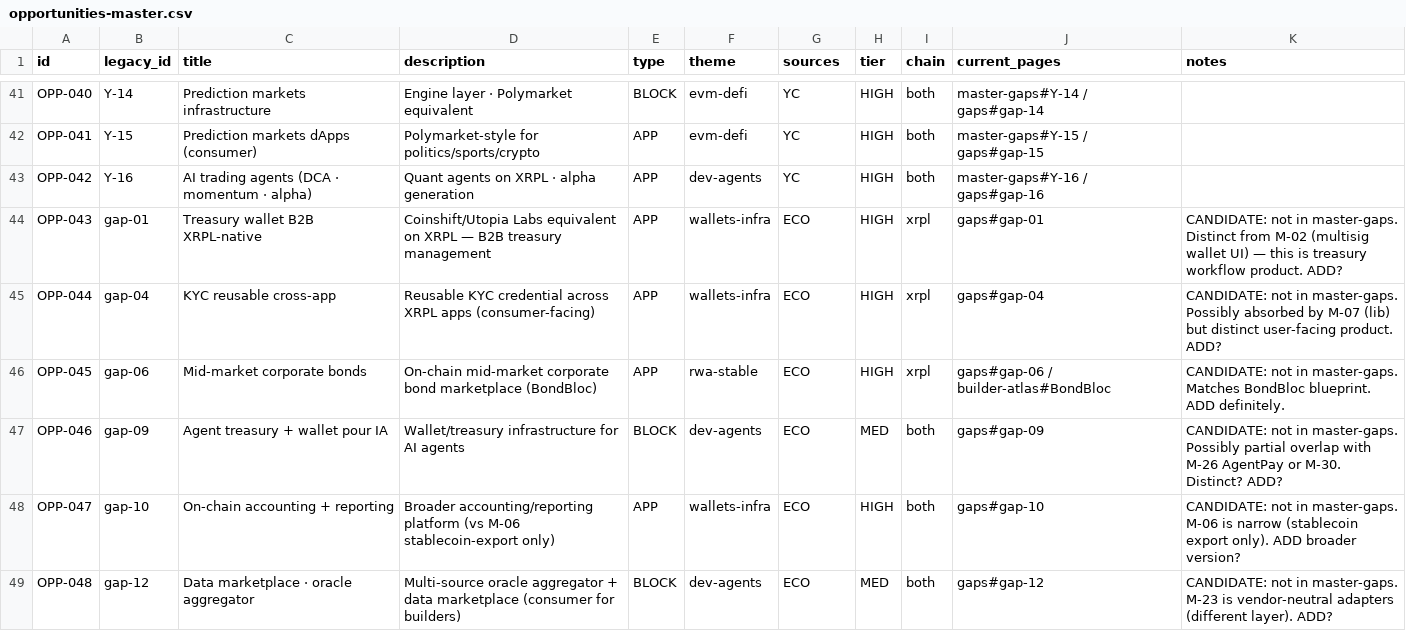
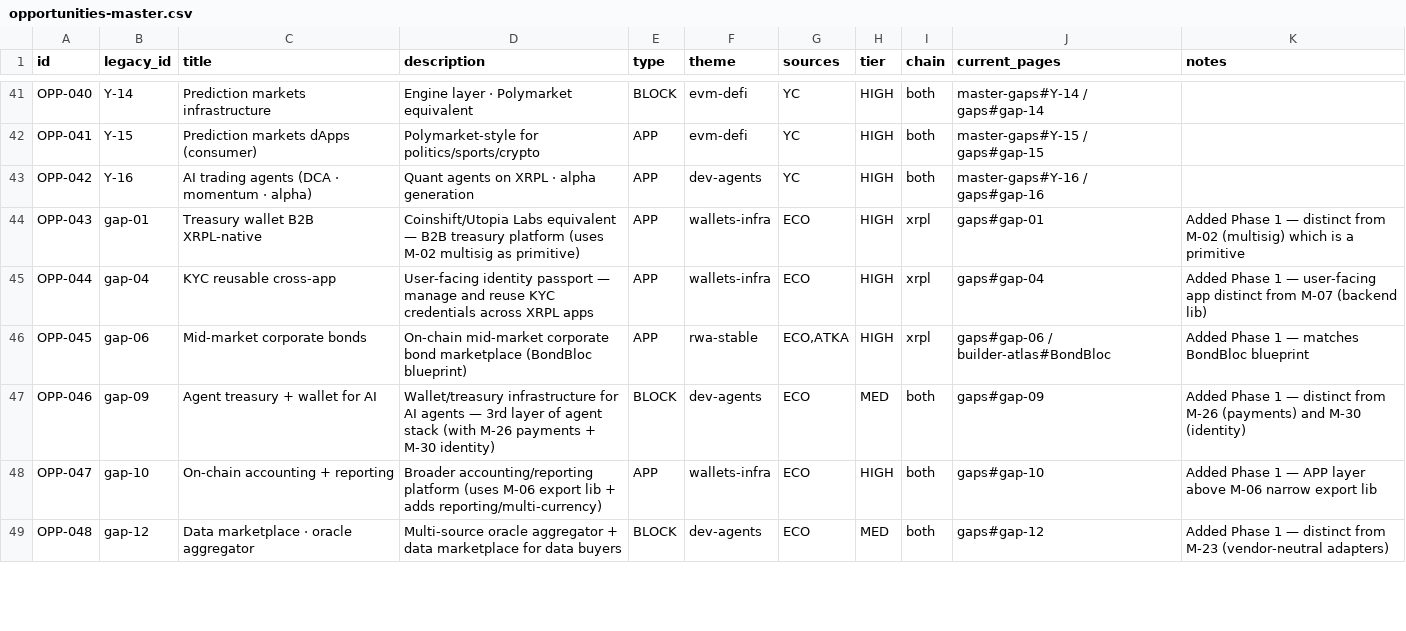
Before and after one commit to AurelienBg/xrpl-builder, a CSV file: opportunities-master.csv, drawn as a sheet; only a part is shown, gaps mark what is left out; the diff covers the shown part only.

Commit message:
feat(cleanup-item-01): Phase 1 validated — registry locked at 52 opps
Aurélien validated all 5 Phase 1 recommendations:
- Decision 1: ADD all 6 Lens 1 candidates (gap-01, 04, 06, 09, 10, 12)
- Decision 2: ADD all 3 missing AI services (S-04, S-06, S-08)
- Decision 3: ADD only PayrollXRP blueprint (3 others stay as
  /builder-atlas illustrations: RemitFlow, VaultDAO, PropTok)
- Decision 4: G-02 type changed BLOCK → APP (Tenderly-style product)
- Decision 5: theme-based PWG approximation kept (forensic later)

opportunities-master.csv: 55 → 52 rows (all confirmed, no candidates).
audit-phase1 (FR + EN): banner flipped to "✅ Phase 1 validated",
observation blocks marked resolved with arbitration outcome, next
steps updated to Phase 2 in progress.

Phase 2 (card format design) is now the active phase.

```diff
--- a/opportunities-master.csv
+++ b/opportunities-master.csv
@@ -43,7 +43,7 @@ OPP-041,Y-15,Prediction markets dApps (consumer),"Polymarket-style for politics/
 OPP-042,Y-16,AI trading agents (DCA · momentum · alpha),"Quant agents on XRPL · alpha generation",APP,dev-agents,"YC",HIGH,both,master-gaps#Y-16 / gaps#gap-16,
-OPP-043,gap-01,Treasury wallet B2B XRPL-native,"Coinshift/Utopia Labs equivalent on XRPL — B2B treasury management",APP,wallets-infra,"ECO",HIGH,xrpl,gaps#gap-01,CANDIDATE: not in master-gaps. Distinct from M-02 (multisig wallet UI) — this is treasury workflow product. ADD?
-OPP-044,gap-04,KYC reusable cross-app,"Reusable KYC credential across XRPL apps (consumer-facing)",APP,wallets-infra,"ECO",HIGH,xrpl,gaps#gap-04,CANDIDATE: not in master-gaps. Possibly absorbed by M-07 (lib) but distinct user-facing product. ADD?
-OPP-045,gap-06,Mid-market corporate bonds,"On-chain mid-market corporate bond marketplace (BondBloc)",APP,rwa-stable,"ECO",HIGH,xrpl,gaps#gap-06 / builder-atlas#BondBloc,CANDIDATE: not in master-gaps. Matches BondBloc blueprint. ADD definitely.
-OPP-046,gap-09,Agent treasury + wallet pour IA,"Wallet/treasury infrastructure for AI agents",BLOCK,dev-agents,"ECO",MED,both,gaps#gap-09,CANDIDATE: not in master-gaps. Possibly partial overlap with M-26 AgentPay or M-30. Distinct? ADD?
-OPP-047,gap-10,On-chain accounting + reporting,"Broader accounting/reporting platform (vs M-06 stablecoin-export only)",APP,wallets-infra,"ECO",HIGH,both,gaps#gap-10,CANDIDATE: not in master-gaps. M-06 is narrow (stablecoin export only). ADD broader version?
-OPP-048,gap-12,Data marketplace · oracle aggregator,"Multi-source oracle aggregator + data marketplace (consumer for builders)",BLOCK,dev-agents,"ECO",MED,both,gaps#gap-12,CANDIDATE: not in master-gaps. M-23 is vendor-neutral adapters (different layer). ADD?
+OPP-043,gap-01,Treasury wallet B2B XRPL-native,"Coinshift/Utopia Labs equivalent — B2B treasury platform (uses M-02 multisig as primitive)",APP,wallets-infra,"ECO",HIGH,xrpl,gaps#gap-01,Added Phase 1 — distinct from M-02 (multisig) which is a primitive
+OPP-044,gap-04,KYC reusable cross-app,"User-facing identity passport — manage and reuse KYC credentials across XRPL apps",APP,wallets-infra,"ECO",HIGH,xrpl,gaps#gap-04,Added Phase 1 — user-facing app distinct from M-07 (backend lib)
+OPP-045,gap-06,Mid-market corporate bonds,"On-chain mid-market corporate bond marketplace (BondBloc blueprint)",APP,rwa-stable,"ECO,ATKA",HIGH,xrpl,gaps#gap-06 / builder-atlas#BondBloc,Added Phase 1 — matches BondBloc blueprint
+OPP-046,gap-09,Agent treasury + wallet for AI,"Wallet/treasury infrastructure for AI agents — 3rd layer of agent stack (with M-26 payments + M-30 identity)",BLOCK,dev-agents,"ECO",MED,both,gaps#gap-09,Added Phase 1 — distinct from M-26 (payments) and M-30 (identity)
+OPP-047,gap-10,On-chain accounting + reporting,"Broader accounting/reporting platform (uses M-06 export lib + adds reporting/multi-currency)",APP,wallets-infra,"ECO",HIGH,both,gaps#gap-10,Added Phase 1 — APP layer above M-06 narrow export lib
+OPP-048,gap-12,Data marketplace · oracle aggregator,"Multi-source oracle aggregator + data marketplace for data buyers",BLOCK,dev-agents,"ECO",MED,both,gaps#gap-12,Added Phase 1 — distinct from M-23 (vendor-neutral adapters)
```
Also changed, not shown: 3 removed rows and 44 edited cells elsewhere in this file, 2 other files.
